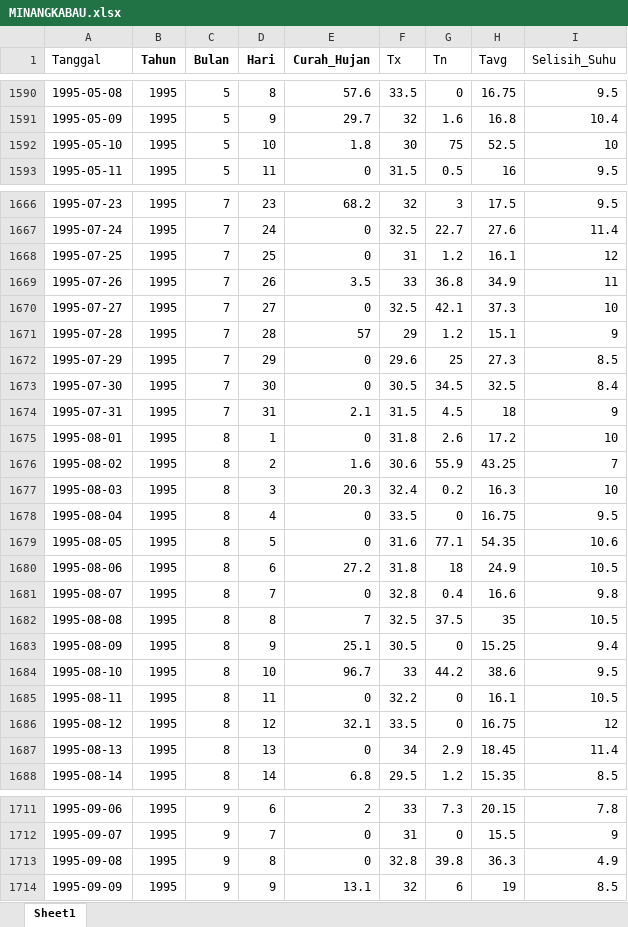
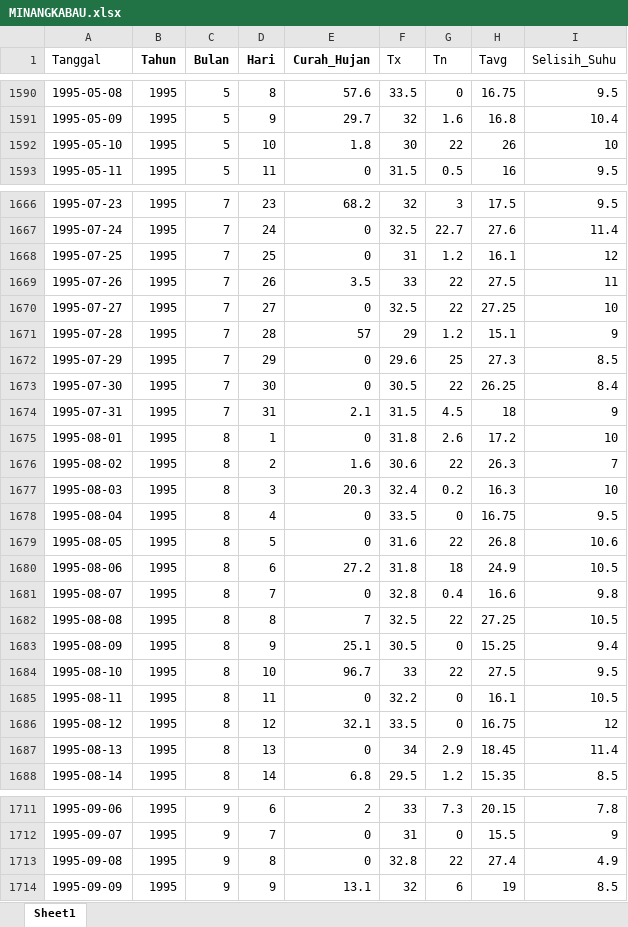
Before and after one commit to mellyariska/iklimsumbar, an Excel workbook: MINANGKABAU.xlsx, sheet Sheet1, drawn as a sheet; only a part is shown, gaps mark what is left out; values as stored, in another font and other column widths than the file's, no borders; the diff covers the shown part only; the diff names each change by its address in the sheet, - before the commit and + after, or states it on an @@ line.

Commit message:
Add files via upload

```diff
--- a/MINANGKABAU.xlsx (sheet Sheet1)
+++ b/MINANGKABAU.xlsx (sheet Sheet1)
-G1592 (Tn): 75
+G1592 (Tn): 22
-H1592 (Tavg): 52.5
+H1592 (Tavg): 26
-G1669 (Tn): 36.8
+G1669 (Tn): 22
-H1669 (Tavg): 34.9
+H1669 (Tavg): 27.5
-G1670 (Tn): 42.1
+G1670 (Tn): 22
-H1670 (Tavg): 37.3
+H1670 (Tavg): 27.25
-G1673 (Tn): 34.5
+G1673 (Tn): 22
-H1673 (Tavg): 32.5
+H1673 (Tavg): 26.25
-G1676 (Tn): 55.9
+G1676 (Tn): 22
-H1676 (Tavg): 43.25
+H1676 (Tavg): 26.3
-G1679 (Tn): 77.1
+G1679 (Tn): 22
-H1679 (Tavg): 54.35
+H1679 (Tavg): 26.8
-G1682 (Tn): 37.5
+G1682 (Tn): 22
-H1682 (Tavg): 35
+H1682 (Tavg): 27.25
-G1684 (Tn): 44.2
+G1684 (Tn): 22
-H1684 (Tavg): 38.6
+H1684 (Tavg): 27.5
-G1713 (Tn): 39.8
+G1713 (Tn): 22
-H1713 (Tavg): 36.3
+H1713 (Tavg): 27.4
```
Also changed, not shown: 4 edited cells elsewhere in this sheet.
